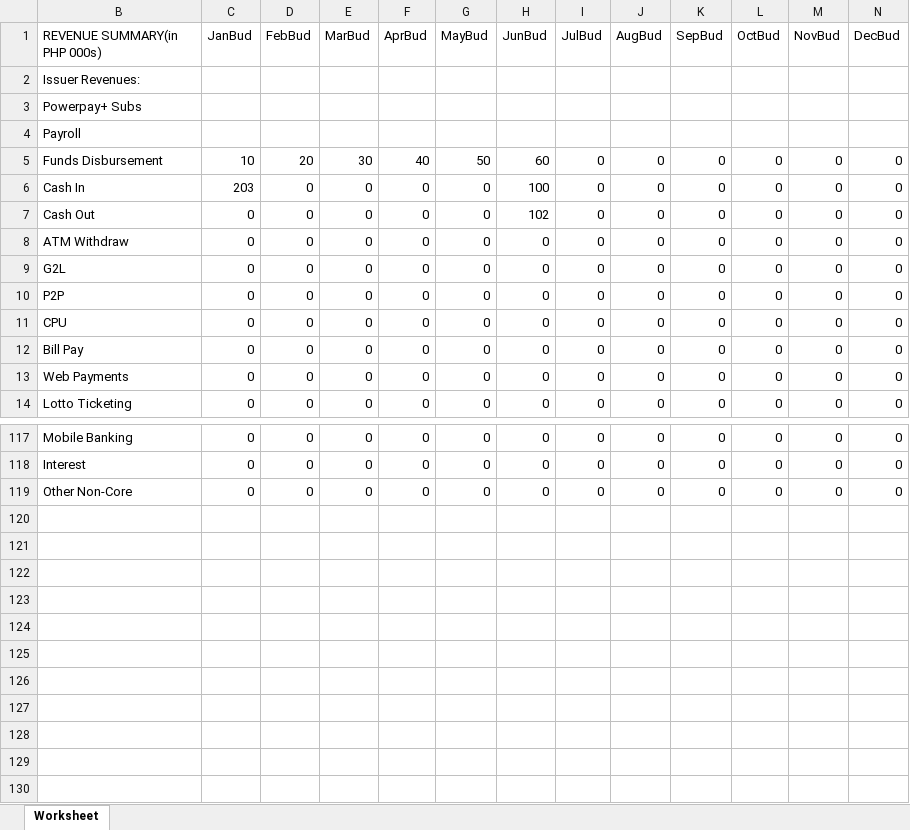
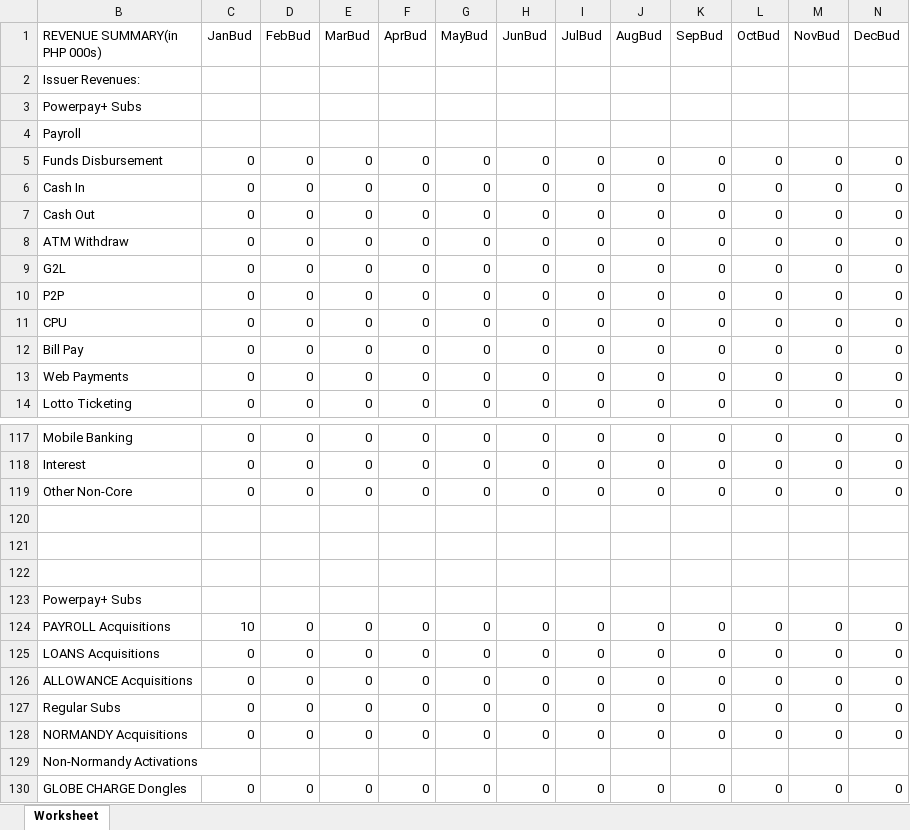
Before and after one commit to arkina/marketingdashboard, an Excel workbook: tmp_budget/201603_runrate_budgets.xlsx, sheet Worksheet, drawn as a sheet; only a part is shown, gaps mark what is left out; values as stored, in another font and other column widths than the file's, no borders; the diff names each change by its address in the sheet, - before the commit and + after, or states it on an @@ line.

```diff
--- a/tmp_budget/201603_runrate_budgets.xlsx (sheet Worksheet)
+++ b/tmp_budget/201603_runrate_budgets.xlsx (sheet Worksheet)
-C5 (JanBud): 10
+C5 (JanBud): 0
-D5 (FebBud): 20
+D5 (FebBud): 0
-E5 (MarBud): 30
+E5 (MarBud): 0
-F5 (AprBud): 40
+F5 (AprBud): 0
-G5 (MayBud): 50
+G5 (MayBud): 0
-H5 (JunBud): 60
+H5 (JunBud): 0
-C6 (JanBud): 203
+C6 (JanBud): 0
-H6 (JunBud): 100
+H6 (JunBud): 0
-H7 (JunBud): 102
+H7 (JunBud): 0
+row 120: (empty)
+row 121: (empty)
+row 122: (empty)
+row 123: Powerpay+ Subs
+row 124: PAYROLL Acquisitions | 10 | 0 | 0 | 0 | 0 | 0 | 0 | 0 | 0 | 0 | 0 | 0
+row 125: LOANS Acquisitions | 0 | 0 | 0 | 0 | 0 | 0 | 0 | 0 | 0 | 0 | 0 | 0
+row 126: ALLOWANCE Acquisitions | 0 | 0 | 0 | 0 | 0 | 0 | 0 | 0 | 0 | 0 | 0 | 0
+row 127: Regular Subs | 0 | 0 | 0 | 0 | 0 | 0 | 0 | 0 | 0 | 0 | 0 | 0
+row 128: NORMANDY Acquisitions | 0 | 0 | 0 | 0 | 0 | 0 | 0 | 0 | 0 | 0 | 0 | 0
+row 129: Non-Normandy Activations
+row 130: GLOBE CHARGE Dongles | 0 | 0 | 0 | 0 | 0 | 0 | 0 | 0 | 0 | 0 | 0 | 0
```
Also changed, not shown: hidden cells, 9 other files.
